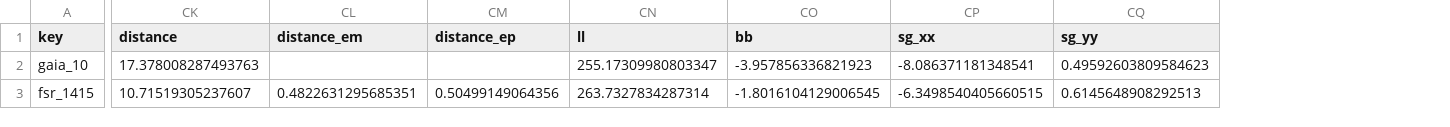
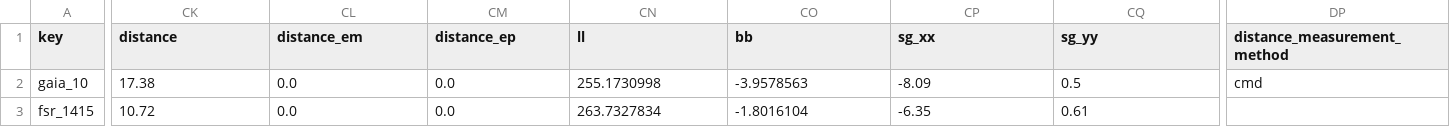
Before and after one commit to apace7/local_volume_database, a CSV file: data/gc_other.csv, drawn as a sheet; only a part is shown, gaps mark what is left out; the diff covers the shown part only; the diff names each change by its address in the sheet, - before the commit and + after, or states it on an @@ line.

```diff
--- a/data/gc_other.csv
+++ b/data/gc_other.csv
+column DP (distance_measurement_method), row 2: cmd
-CK2 (distance): 17.378008287493763
+CK2 (distance): 17.38
-CL2 (distance_em): (empty)
+CL2 (distance_em): 0.0
-CM2 (distance_ep): (empty)
+CM2 (distance_ep): 0.0
-CN2 (ll): 255.17309980803347
+CN2 (ll): 255.1730998
-CO2 (bb): -3.957856336821923
+CO2 (bb): -3.9578563
-CP2 (sg_xx): -8.086371181348541
+CP2 (sg_xx): -8.09
-CQ2 (sg_yy): 0.49592603809584623
+CQ2 (sg_yy): 0.5
-CK3 (distance): 10.71519305237607
+CK3 (distance): 10.72
-CL3 (distance_em): 0.4822631295685351
+CL3 (distance_em): 0.0
-CM3 (distance_ep): 0.50499149064356
+CM3 (distance_ep): 0.0
-CN3 (ll): 263.7327834287314
+CN3 (ll): 263.7327834
-CO3 (bb): -1.8016104129006545
+CO3 (bb): -1.8016104
-CP3 (sg_xx): -6.3498540405660515
+CP3 (sg_xx): -6.35
-CQ3 (sg_yy): 0.6145648908292513
+CQ3 (sg_yy): 0.61
```
Also changed, not shown: 155 edited cells elsewhere in this file, data/pm_overview.csv, 10 other files.
